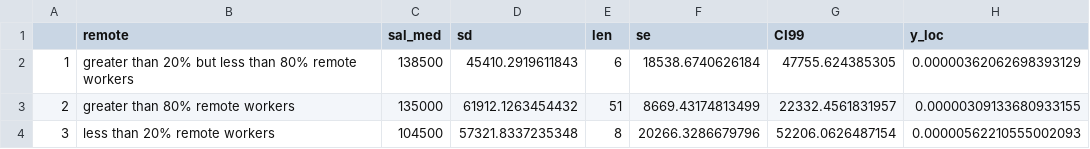
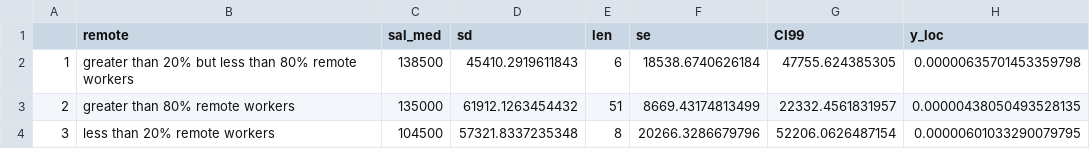
Before and after one commit to Nicholasnagy-ux/Data-Science-Salary-Analysis, a CSV file: output/med_us_data.csv, drawn as a sheet.

```diff
--- a/output/med_us_data.csv
+++ b/output/med_us_data.csv
@@ -1,4 +1,4 @@
 "","remote","sal_med","sd","len","se","CI99","y_loc"
-"1","greater than 20% but less than 80% remote workers",138500,45410.2919611843,6,18538.6740626184,47755.624385305,0.00000362062698393129
-"2","greater than 80% remote workers",135000,61912.1263454432,51,8669.43174813499,22332.4561831957,0.00000309133680933155
-"3","less than 20% remote workers",104500,57321.8337235348,8,20266.3286679796,52206.0626487154,0.00000562210555002093
+"1","greater than 20% but less than 80% remote workers",138500,45410.2919611843,6,18538.6740626184,47755.624385305,0.00000635701453359798
+"2","greater than 80% remote workers",135000,61912.1263454432,51,8669.43174813499,22332.4561831957,0.00000438050493528135
+"3","less than 20% remote workers",104500,57321.8337235348,8,20266.3286679796,52206.0626487154,0.00000601033290079795
```
Also changed, not shown: 10 other files.
